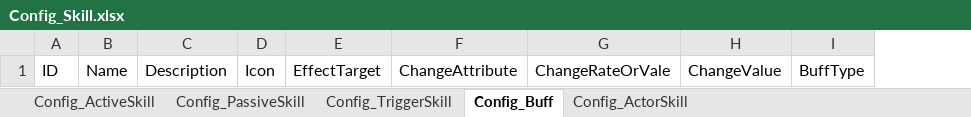
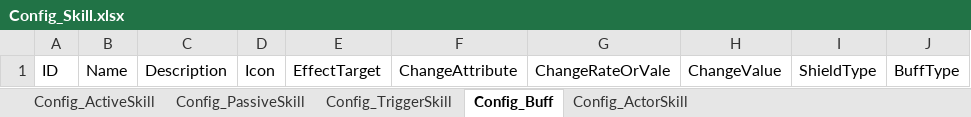
Before and after one commit to moto2002/NewPhoenix, an Excel workbook: Document/Config/Config_Skill.xlsx, sheet Config_Buff, drawn as a sheet; values as stored, in another font and other column widths than the file's, no borders; the diff names each change by its address in the sheet, - before the commit and + after, or states it on an @@ line.

Commit message:
完成配置表的字段解析
修改了Config_Acotr Config_Skill等
解析了Config_Acotr Config_Skill等

需要填表

```diff
--- a/Document/Config/Config_Skill.xlsx (sheet Config_Buff)
+++ b/Document/Config/Config_Skill.xlsx (sheet Config_Buff)
+column I, row 1: ShieldType
```
Also changed, not shown: sheet Config_ActiveSkill, sheet Config_TriggerSkill, sheet Config_PassiveSkill, Document/Config/Config_Actor.xlsx, 8 other files.
